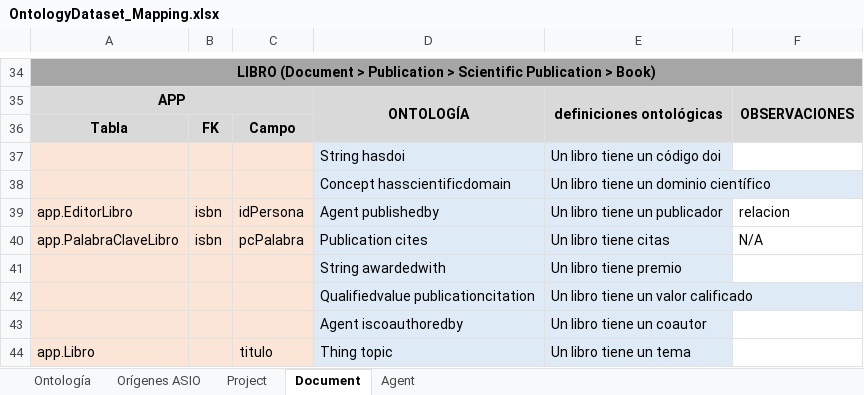
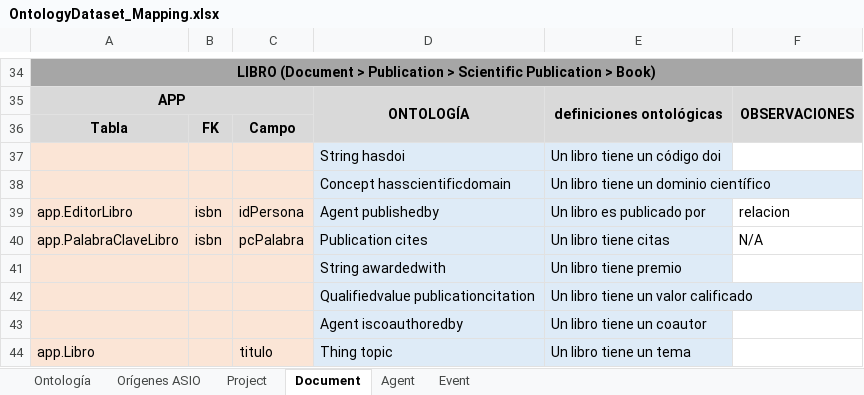
Before and after one commit to HerculesCRUE/ib-dataset-etl, an Excel workbook: docs/OntologyDataset_Mapping.xlsx, sheet Document, drawn as a sheet; only a part is shown, gaps mark what is left out; values as stored, in another font and other column widths than the file's, no borders; the diff covers the shown part only; the diff names each change by its address in the sheet, - before the commit and + after, or states it on an @@ line.

Commit message:
updated ontological definitions: academic publications & events

```diff
--- a/docs/OntologyDataset_Mapping.xlsx (sheet Document)
+++ b/docs/OntologyDataset_Mapping.xlsx (sheet Document)
+sheet tab: Event
-E39: Un libro tiene un publicador
+E39: Un libro es publicado por
```
Also changed, not shown: 26 added rows elsewhere in this sheet, sheet Project, sheet Agent.
